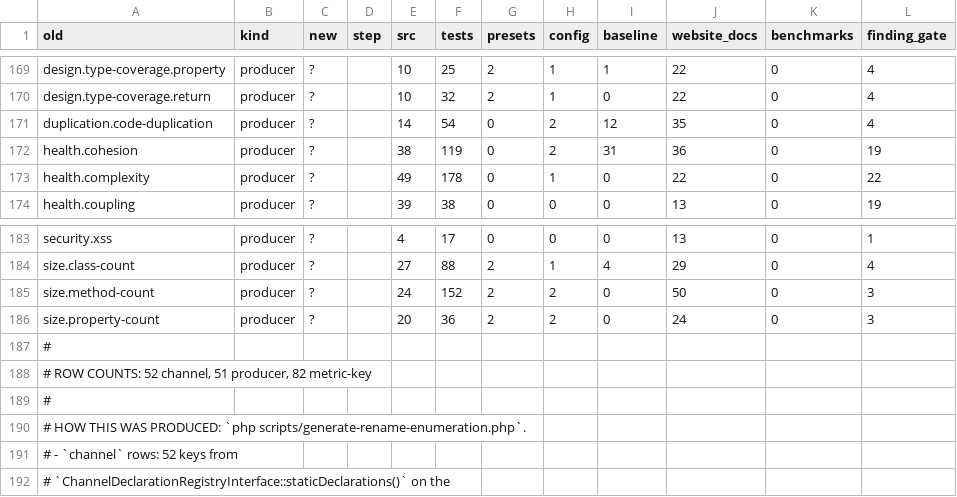
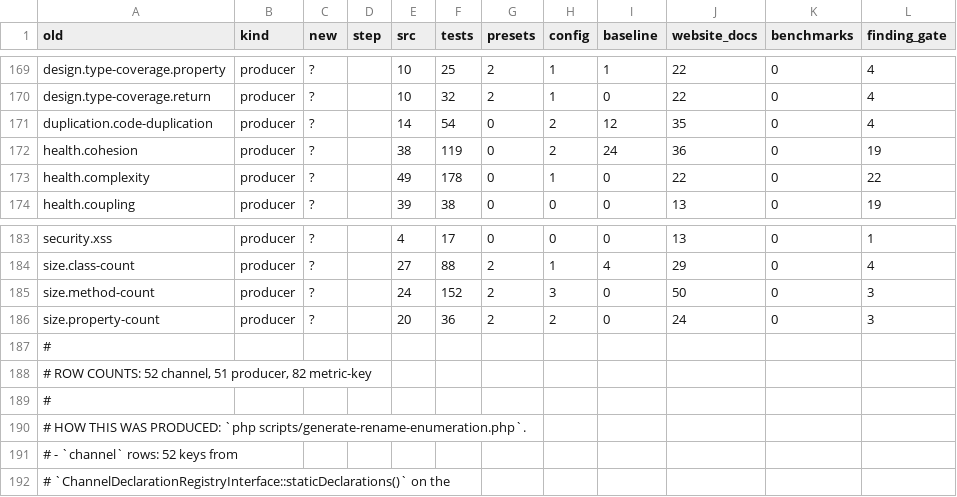
Before and after one commit to qualimetrix/qualimetrix, a TSV file: docs/internal/plans/rule-vocabulary/enumeration-renames.tsv, drawn as a sheet; only a part is shown, gaps mark what is left out; the diff covers the shown part only.

```diff
--- a/docs/internal/plans/rule-vocabulary/enumeration-renames.tsv
+++ b/docs/internal/plans/rule-vocabulary/enumeration-renames.tsv
@@ -171,3 +171,3 @@ design.type-coverage.return	producer	?		10	32	2	1	0	22	0	4
 duplication.code-duplication	producer	?		14	54	0	2	12	35	0	4
-health.cohesion	producer	?		38	119	0	2	31	36	0	19
+health.cohesion	producer	?		38	119	0	2	24	36	0	19
 health.complexity	producer	?		49	178	0	1	0	22	0	22
@@ -184,3 +184,3 @@ security.xss	producer	?		4	17	0	0	0	13	0	1
 size.class-count	producer	?		27	88	2	1	4	29	0	4
-size.method-count	producer	?		24	152	2	2	0	50	0	3
+size.method-count	producer	?		24	152	2	3	0	50	0	3
 size.property-count	producer	?		20	36	2	2	0	24	0	3
```
Also changed, not shown: 5 edited cells elsewhere in this file, docs/internal/generated/suppression/composition.tsv, 5 other files.
